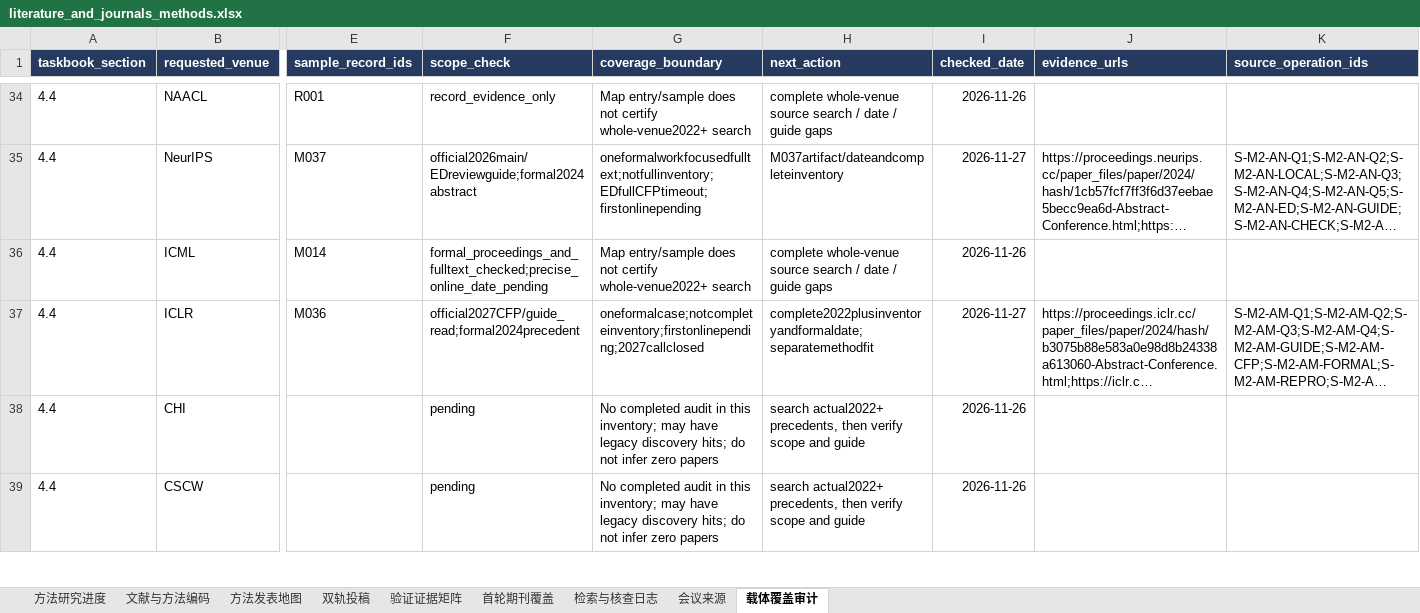
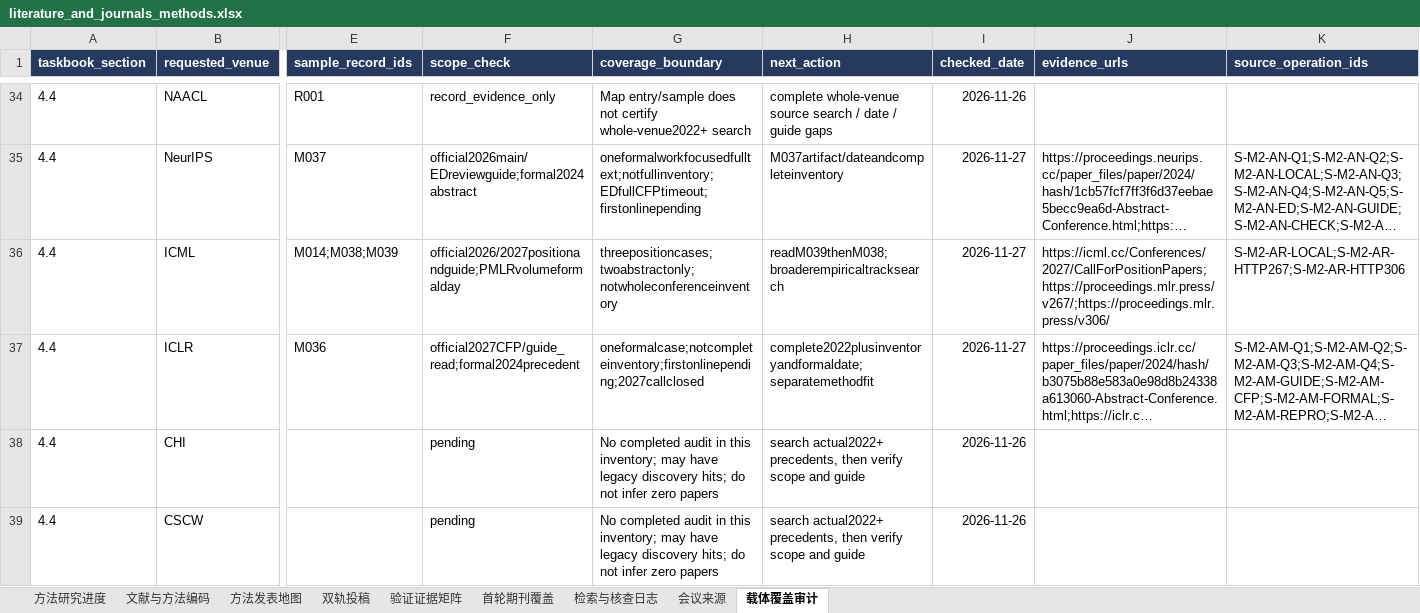
Before and after one commit to BNU-CCR/Agent-EX, an Excel workbook: literature-review/exports/literature_and_journals_methods.xlsx, sheet 载体覆盖审计, drawn as a sheet; only a part is shown, gaps mark what is left out; long unchanged cells end in …; values as stored, in another font and other column widths than the file's, no borders; the diff names each change by its address in the sheet, - before the commit and + after, or states it on an @@ line.

Commit message:
research: reconcile ICML position ecology and formal proceedings dates

```diff
--- a/literature-review/exports/literature_and_journals_methods.xlsx (sheet 载体覆盖审计)
+++ b/literature-review/exports/literature_and_journals_methods.xlsx (sheet 载体覆盖审计)
-E36 (sample_record_ids): M014
+E36 (sample_record_ids): M014;M038;M039
-F36 (scope_check): formal_proceedings_and_fulltext_checked;precise_online_date_pending
+F36 (scope_check): official2026/2027positionandguide;PMLRvolumeformalday
-G36 (coverage_boundary): Map entry/sample does not certify whole-venue2022+ search
+G36 (coverage_boundary): threepositioncases;twoabstractonly;notwholeconferenceinventory
-H36 (next_action): complete whole-venue source search / date / guide gaps
+H36 (next_action): readM039thenM038;broaderempiricaltracksearch
-I36 (checked_date): 2026-11-26
+I36 (checked_date): 2026-11-27
-J36 (evidence_urls): (empty)
+J36 (evidence_urls): https://icml.cc/Conferences/2027/CallForPositionPapers;https://proceedings.mlr.press/v267/;https://proceedings.mlr.press/v306/
-K36 (source_operation_ids): (empty)
+K36 (source_operation_ids): S-M2-AR-LOCAL;S-M2-AR-HTTP267;S-M2-AR-HTTP306
```
Also changed, not shown: sheet 检索与核查日志, sheet 文献与方法编码, sheet 方法发表地图, sheet 方法研究进度, formulas that keep their value, 19 other files.
